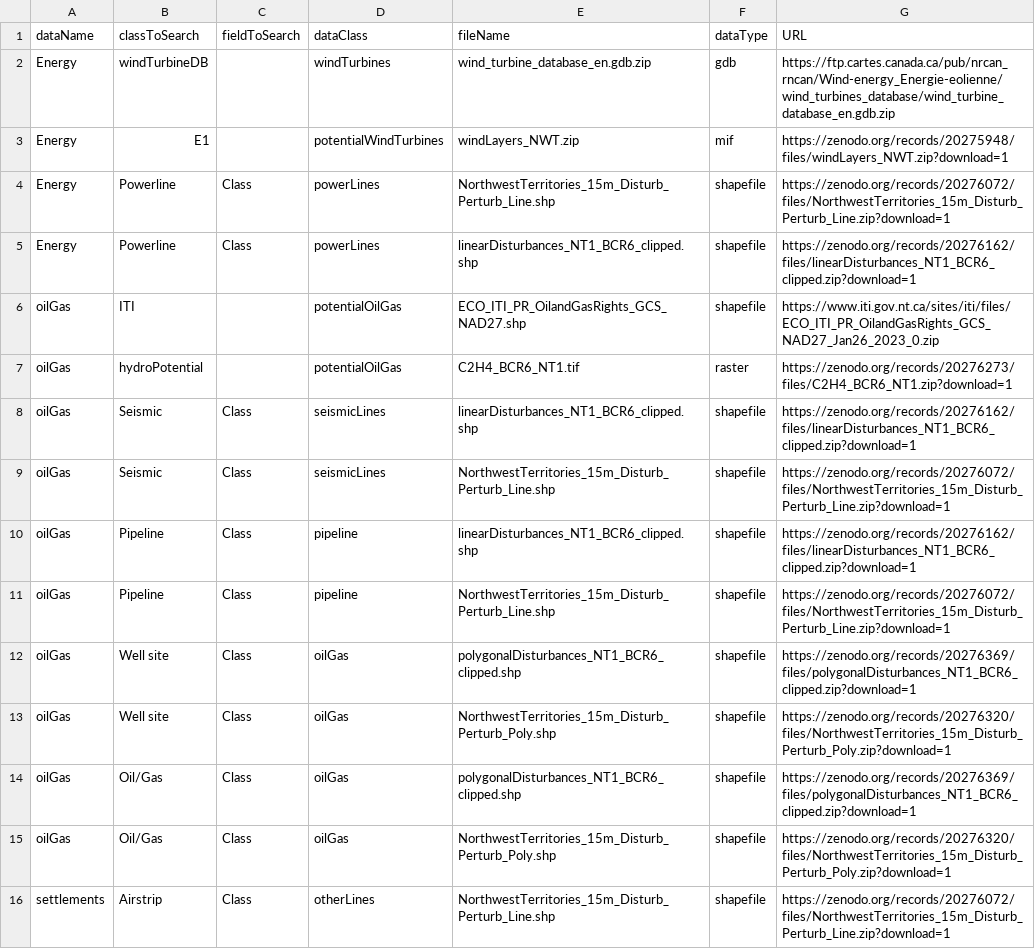
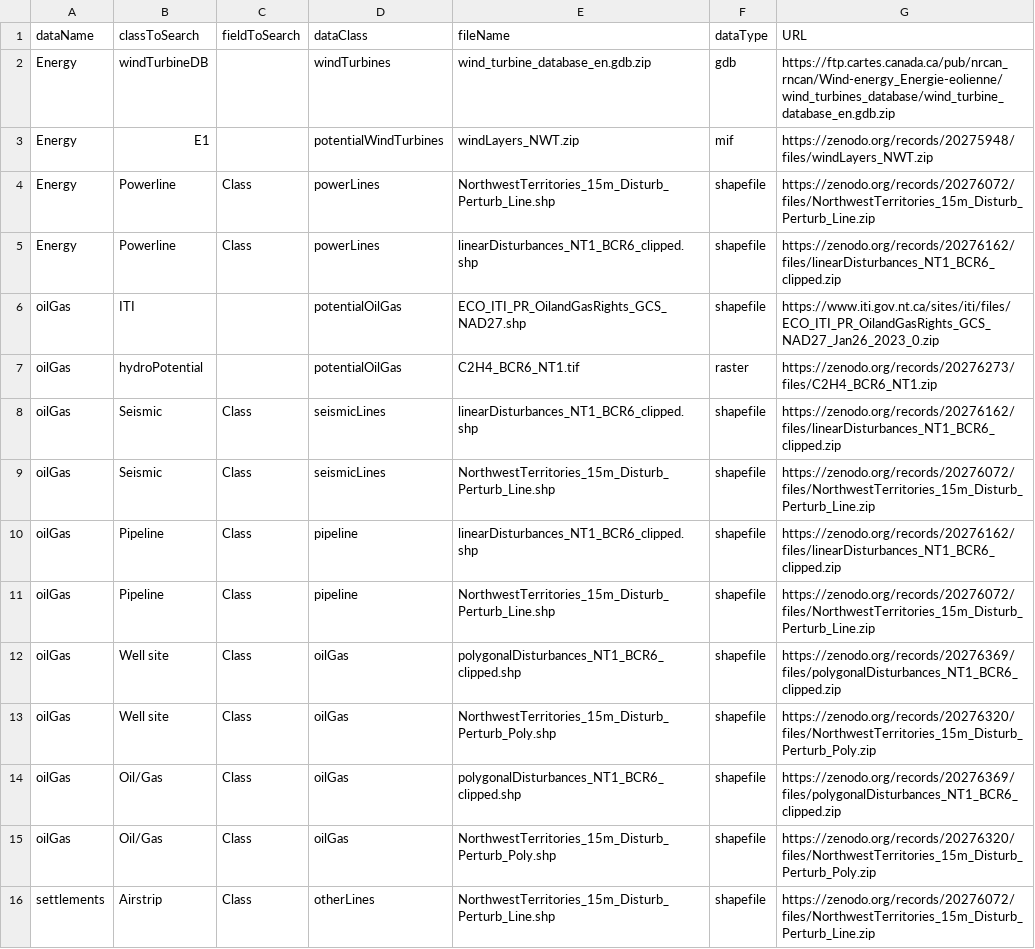
Before and after one commit to FOR-CAST/anthroDisturbance_DataPrep, a CSV file: data/disturbanceDT.csv, drawn as a sheet; only a part is shown; the diff covers the shown part only.

Commit message:
Fixed ending of files
Removed `?download=1` added by Zenodo

```diff
--- a/data/disturbanceDT.csv
+++ b/data/disturbanceDT.csv
@@ -3,3 +3,3 @@ Energy,windTurbineDB,,windTurbines,wind_turbine_database_en.gdb.zip,gdb,https://
-Energy,E1,,potentialWindTurbines,windLayers_NWT.zip,mif,https://zenodo.org/records/20275948/files/windLayers_NWT.zip?download=1,,
-Energy,Powerline,Class,powerLines,NorthwestTerritories_15m_Disturb_Perturb_Line.shp,shapefile,https://zenodo.org/records/20276072/files/NorthwestTerritories_15m_Disturb_Perturb_Line.zip?download=1,,
-Energy,Powerline,Class,powerLines,linearDisturbances_NT1_BCR6_clipped.shp,shapefile,https://zenodo.org/records/20276162/files/linearDisturbances_NT1_BCR6_clipped.zip?download=1,,
+Energy,E1,,potentialWindTurbines,windLayers_NWT.zip,mif,https://zenodo.org/records/20275948/files/windLayers_NWT.zip
+Energy,Powerline,Class,powerLines,NorthwestTerritories_15m_Disturb_Perturb_Line.shp,shapefile,https://zenodo.org/records/20276072/files/NorthwestTerritories_15m_Disturb_Perturb_Line.zip
+Energy,Powerline,Class,powerLines,linearDisturbances_NT1_BCR6_clipped.shp,shapefile,https://zenodo.org/records/20276162/files/linearDisturbances_NT1_BCR6_clipped.zip
@@ -7,10 +7,10 @@ oilGas,ITI,,potentialOilGas,ECO_ITI_PR_OilandGasRights_GCS_NAD27.shp,shapefile,h
-oilGas,hydroPotential,,potentialOilGas,C2H4_BCR6_NT1.tif,raster,https://zenodo.org/records/20276273/files/C2H4_BCR6_NT1.zip?download=1,,
-oilGas,Seismic,Class,seismicLines,linearDisturbances_NT1_BCR6_clipped.shp,shapefile,https://zenodo.org/records/20276162/files/linearDisturbances_NT1_BCR6_clipped.zip?download=1,,
-oilGas,Seismic,Class,seismicLines,NorthwestTerritories_15m_Disturb_Perturb_Line.shp,shapefile,https://zenodo.org/records/20276072/files/NorthwestTerritories_15m_Disturb_Perturb_Line.zip?download=1,,
-oilGas,Pipeline,Class,pipeline,linearDisturbances_NT1_BCR6_clipped.shp,shapefile,https://zenodo.org/records/20276162/files/linearDisturbances_NT1_BCR6_clipped.zip?download=1,,
-oilGas,Pipeline,Class,pipeline,NorthwestTerritories_15m_Disturb_Perturb_Line.shp,shapefile,https://zenodo.org/records/20276072/files/NorthwestTerritories_15m_Disturb_Perturb_Line.zip?download=1,,
-oilGas,Well site,Class,oilGas,polygonalDisturbances_NT1_BCR6_clipped.shp,shapefile,https://zenodo.org/records/20276369/files/polygonalDisturbances_NT1_BCR6_clipped.zip?download=1,,
-oilGas,Well site,Class,oilGas,NorthwestTerritories_15m_Disturb_Perturb_Poly.shp,shapefile,https://zenodo.org/records/20276320/files/NorthwestTerritories_15m_Disturb_Perturb_Poly.zip?download=1,,
-oilGas,Oil/Gas,Class,oilGas,polygonalDisturbances_NT1_BCR6_clipped.shp,shapefile,https://zenodo.org/records/20276369/files/polygonalDisturbances_NT1_BCR6_clipped.zip?download=1,,
-oilGas,Oil/Gas,Class,oilGas,NorthwestTerritories_15m_Disturb_Perturb_Poly.shp,shapefile,https://zenodo.org/records/20276320/files/NorthwestTerritories_15m_Disturb_Perturb_Poly.zip?download=1,,
-settlements,Airstrip,Class,otherLines,NorthwestTerritories_15m_Disturb_Perturb_Line.shp,shapefile,https://zenodo.org/records/20276072/files/NorthwestTerritories_15m_Disturb_Perturb_Line.zip?download=1,,
+oilGas,hydroPotential,,potentialOilGas,C2H4_BCR6_NT1.tif,raster,https://zenodo.org/records/20276273/files/C2H4_BCR6_NT1.zip
+oilGas,Seismic,Class,seismicLines,linearDisturbances_NT1_BCR6_clipped.shp,shapefile,https://zenodo.org/records/20276162/files/linearDisturbances_NT1_BCR6_clipped.zip
+oilGas,Seismic,Class,seismicLines,NorthwestTerritories_15m_Disturb_Perturb_Line.shp,shapefile,https://zenodo.org/records/20276072/files/NorthwestTerritories_15m_Disturb_Perturb_Line.zip
+oilGas,Pipeline,Class,pipeline,linearDisturbances_NT1_BCR6_clipped.shp,shapefile,https://zenodo.org/records/20276162/files/linearDisturbances_NT1_BCR6_clipped.zip
+oilGas,Pipeline,Class,pipeline,NorthwestTerritories_15m_Disturb_Perturb_Line.shp,shapefile,https://zenodo.org/records/20276072/files/NorthwestTerritories_15m_Disturb_Perturb_Line.zip
+oilGas,Well site,Class,oilGas,polygonalDisturbances_NT1_BCR6_clipped.shp,shapefile,https://zenodo.org/records/20276369/files/polygonalDisturbances_NT1_BCR6_clipped.zip
+oilGas,Well site,Class,oilGas,NorthwestTerritories_15m_Disturb_Perturb_Poly.shp,shapefile,https://zenodo.org/records/20276320/files/NorthwestTerritories_15m_Disturb_Perturb_Poly.zip
+oilGas,Oil/Gas,Class,oilGas,polygonalDisturbances_NT1_BCR6_clipped.shp,shapefile,https://zenodo.org/records/20276369/files/polygonalDisturbances_NT1_BCR6_clipped.zip
+oilGas,Oil/Gas,Class,oilGas,NorthwestTerritories_15m_Disturb_Perturb_Poly.shp,shapefile,https://zenodo.org/records/20276320/files/NorthwestTerritories_15m_Disturb_Perturb_Poly.zip
+settlements,Airstrip,Class,otherLines,NorthwestTerritories_15m_Disturb_Perturb_Line.shp,shapefile,https://zenodo.org/records/20276072/files/NorthwestTerritories_15m_Disturb_Perturb_Line.zip
```
Also changed, not shown: 19 edited cells elsewhere in this file.
